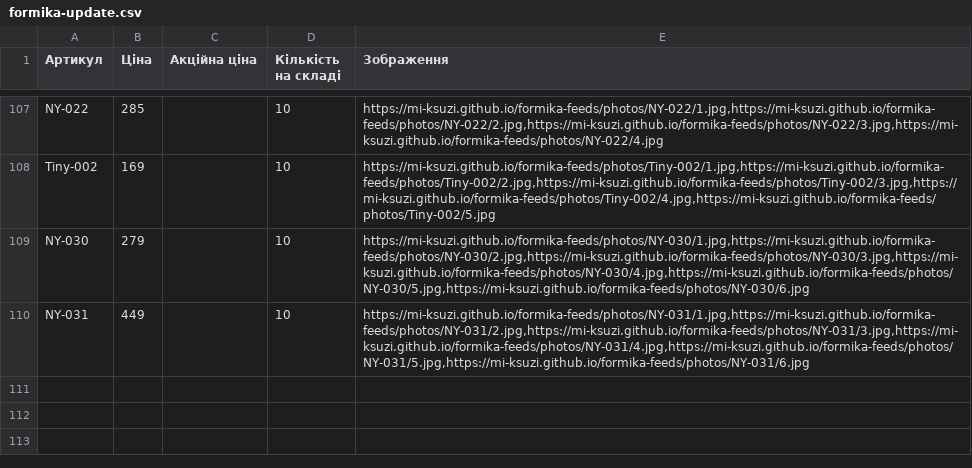
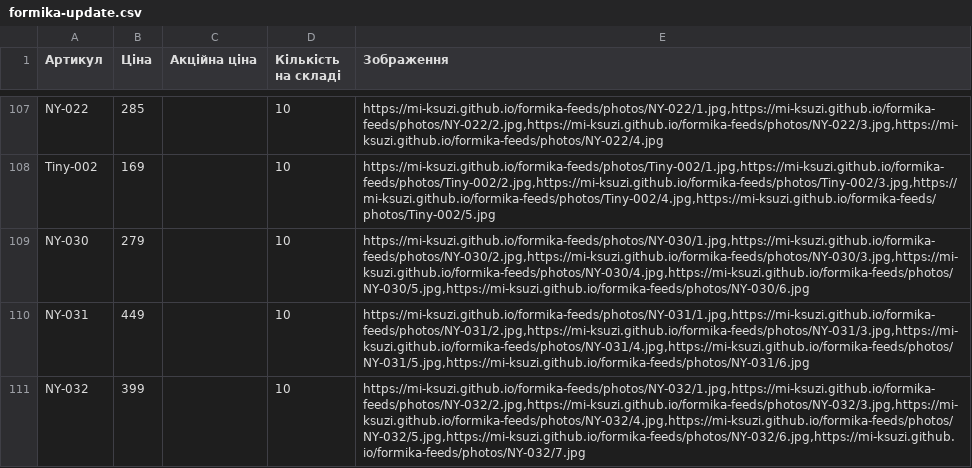
Before and after one commit to Mi-Ksuzi/formika-feeds, a CSV file: feeds/formika-update.csv, drawn as a sheet; only a part is shown, gaps mark what is left out; the diff names each change by its address in the sheet, - before the commit and + after, or states it on an @@ line.

```diff
--- a/feeds/formika-update.csv
+++ b/feeds/formika-update.csv
+row 111: NY-032 | 399 |  | 10 | https://mi-ksuzi.github.io/formika-feeds/photos/NY-032/1.jpg,https://mi-ksuzi.github.io/formika-feeds/photos/NY-032/2.jpg,https://mi-ksuzi.github.io/formika-feeds/photos/NY-032/3.jpg,https://mi-ksuzi.github.io/formika-feeds/photos/NY-032/4.jpg,https://mi-ksuzi.github.io/formika-feeds/photos/NY-032/5.jpg,https://mi-ksuzi.github.io/formika-feeds/photos/NY-032/6.jpg,https://mi-ksuzi.github.io/formika-feeds/photos/NY-032/7.jpg
```
Also changed, not shown: feeds/etsy.csv, feeds/formika.csv, 2 other files.
